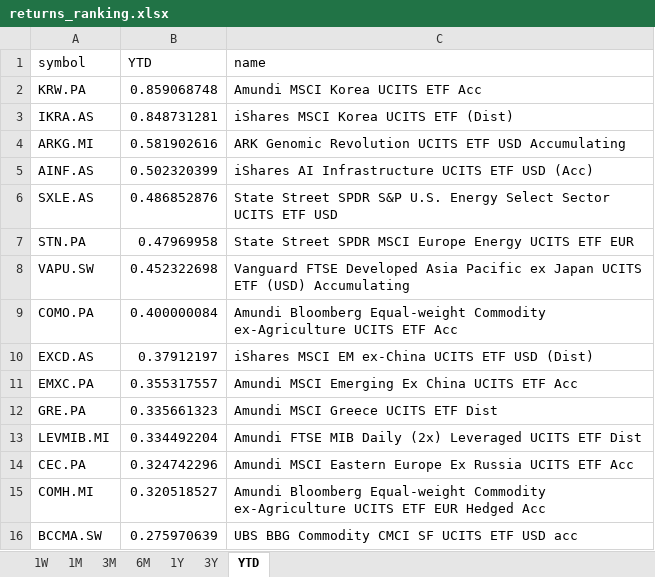
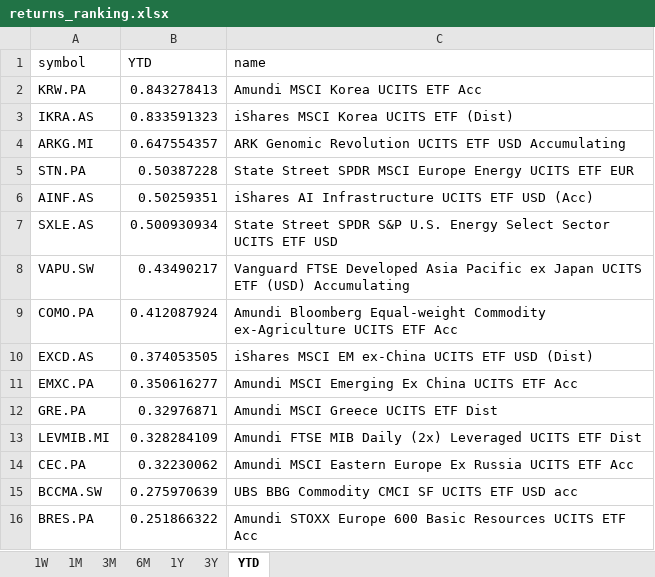
Before and after one commit to laceto/myfinance2, an Excel workbook: data/results/etf/returns_ranking.xlsx, sheet YTD, drawn as a sheet; values as stored, in another font and other column widths than the file's, no borders; removed rows and columns are numbered as before the commit, all else as after; the diff names each change by its address in the sheet, - before the commit and + after, or states it on an @@ line.

```diff
--- a/data/results/etf/returns_ranking.xlsx (sheet YTD)
+++ b/data/results/etf/returns_ranking.xlsx (sheet YTD)
-B2 (YTD): 0.859068748
+B2 (YTD): 0.843278413
-B3 (YTD): 0.848731281
+B3 (YTD): 0.833591323
-B4 (YTD): 0.581902616
+B4 (YTD): 0.647554357
+row 5: STN.PA | 0.50387228 | State Street SPDR MSCI Europe Energy UCITS ETF EUR
-B6 (YTD): 0.502320399
+B6 (YTD): 0.50259351
-B7 (YTD): 0.486852876
+B7 (YTD): 0.500930934
-row 7: STN.PA | 0.47969958 | State Street SPDR MSCI Europe Energy UCITS ETF EUR
-B8 (YTD): 0.452322698
+B8 (YTD): 0.43490217
-B9 (YTD): 0.400000084
+B9 (YTD): 0.412087924
-B10 (YTD): 0.37912197
+B10 (YTD): 0.374053505
-B11 (YTD): 0.355317557
+B11 (YTD): 0.350616277
-B12 (YTD): 0.335661323
+B12 (YTD): 0.32976871
-B13 (YTD): 0.334492204
+B13 (YTD): 0.328284109
-B14 (YTD): 0.324742296
+B14 (YTD): 0.32230062
-row 15: COMH.MI | 0.320518527 | Amundi Bloomberg Equal-weight Commodity ex-Agriculture UCITS ETF EUR Hedged Acc
+row 16: BRES.PA | 0.251866322 | Amundi STOXX Europe 600 Basic Resources UCITS ETF Acc
```
Also changed, not shown: sheet 3M, sheet 1W, sheet 1M, sheet 6M, sheet 1Y, sheet 3Y, 2 other files.
